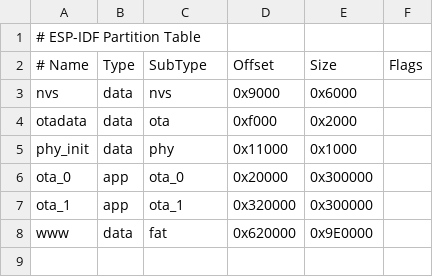
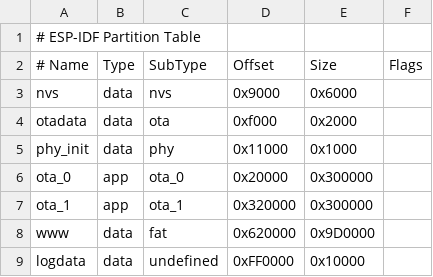
Before and after one commit to vanBassum/Thermy, a CSV file: partitions.csv, drawn as a sheet.

```diff
--- a/partitions.csv
+++ b/partitions.csv
@@ -7,2 +7,3 @@ ota_0,      app,    ota_0,      0x20000,    0x300000,
 ota_1,      app,    ota_1,      0x320000,   0x300000,
-www,        data,   fat,        0x620000,   0x9E0000,
+www,        data,   fat,        0x620000,   0x9D0000,
+logdata,    data,   undefined,  0xFF0000,   0x10000,
```
Also changed, not shown: 35 other files.
